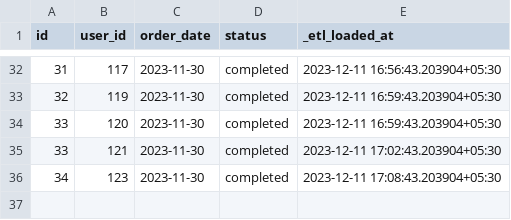
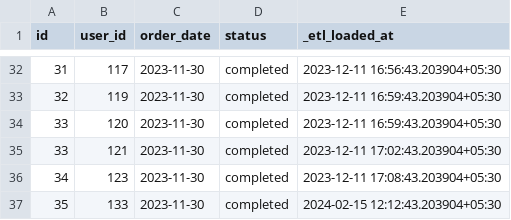
Before and after one commit to ambika-anjane/boot_camp_code, a CSV file: seeds/raw_orders.csv, drawn as a sheet; only a part is shown, gaps mark what is left out; the diff names each change by its address in the sheet, - before the commit and + after, or states it on an @@ line.

```diff
--- a/seeds/raw_orders.csv
+++ b/seeds/raw_orders.csv
+row 37: 35 | 133 | 2023-11-30 | completed | 2024-02-15 12:12:43.203904+05:30
```
Also changed, not shown: seeds/raw_customers.csv, 8 other files.
